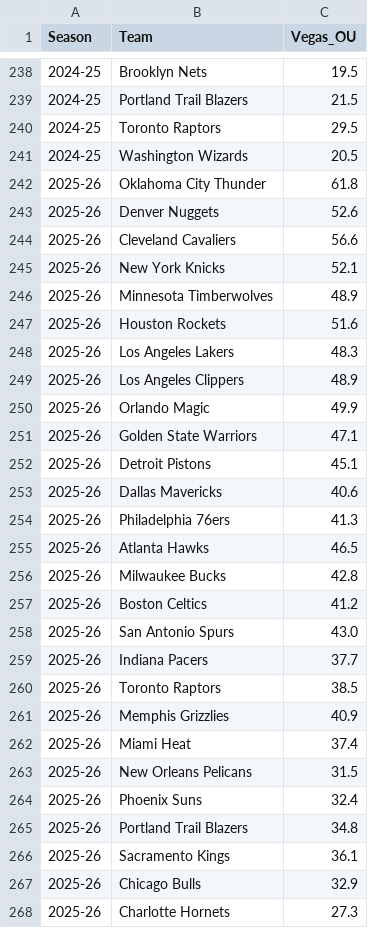
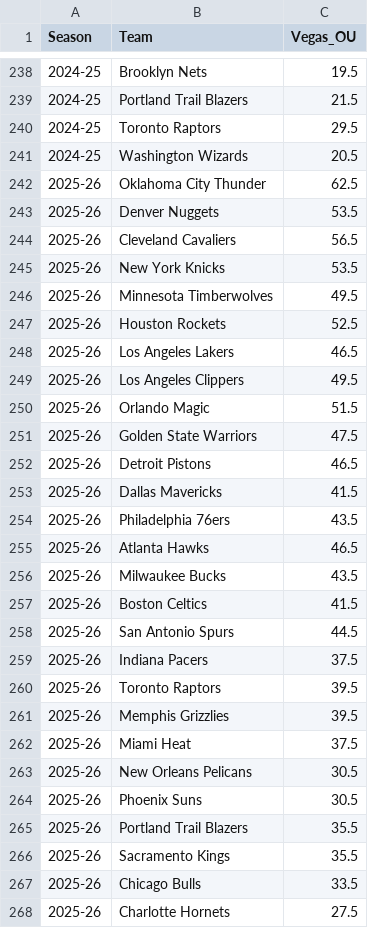
Before and after one commit to minsuk2609/NBA-FA-Prediction-Model, a CSV file: project2/data/nba_vegas_odds_clean.csv, drawn as a sheet; only a part is shown, gaps mark what is left out; the diff covers the shown part only.

```diff
--- a/project2/data/nba_vegas_odds_clean.csv
+++ b/project2/data/nba_vegas_odds_clean.csv
@@ -241,28 +241,28 @@ Season,Team,Vegas_OU
 2024-25,Washington Wizards,20.5
-2025-26,Oklahoma City Thunder,61.8
-2025-26,Denver Nuggets,52.6
-2025-26,Cleveland Cavaliers,56.6
-2025-26,New York Knicks,52.1
-2025-26,Minnesota Timberwolves,48.9
-2025-26,Houston Rockets,51.6
-2025-26,Los Angeles Lakers,48.3
-2025-26,Los Angeles Clippers,48.9
-2025-26,Orlando Magic,49.9
-2025-26,Golden State Warriors,47.1
-2025-26,Detroit Pistons,45.1
-2025-26,Dallas Mavericks,40.6
-2025-26,Philadelphia 76ers,41.3
+2025-26,Oklahoma City Thunder,62.5
+2025-26,Denver Nuggets,53.5
+2025-26,Cleveland Cavaliers,56.5
+2025-26,New York Knicks,53.5
+2025-26,Minnesota Timberwolves,49.5
+2025-26,Houston Rockets,52.5
+2025-26,Los Angeles Lakers,46.5
+2025-26,Los Angeles Clippers,49.5
+2025-26,Orlando Magic,51.5
+2025-26,Golden State Warriors,47.5
+2025-26,Detroit Pistons,46.5
+2025-26,Dallas Mavericks,41.5
+2025-26,Philadelphia 76ers,43.5
 2025-26,Atlanta Hawks,46.5
-2025-26,Milwaukee Bucks,42.8
-2025-26,Boston Celtics,41.2
-2025-26,San Antonio Spurs,43.0
-2025-26,Indiana Pacers,37.7
-2025-26,Toronto Raptors,38.5
-2025-26,Memphis Grizzlies,40.9
-2025-26,Miami Heat,37.4
-2025-26,New Orleans Pelicans,31.5
-2025-26,Phoenix Suns,32.4
-2025-26,Portland Trail Blazers,34.8
-2025-26,Sacramento Kings,36.1
-2025-26,Chicago Bulls,32.9
-2025-26,Charlotte Hornets,27.3
+2025-26,Milwaukee Bucks,43.5
+2025-26,Boston Celtics,41.5
+2025-26,San Antonio Spurs,44.5
+2025-26,Indiana Pacers,37.5
+2025-26,Toronto Raptors,39.5
+2025-26,Memphis Grizzlies,39.5
+2025-26,Miami Heat,37.5
+2025-26,New Orleans Pelicans,30.5
+2025-26,Phoenix Suns,30.5
+2025-26,Portland Trail Blazers,35.5
+2025-26,Sacramento Kings,35.5
+2025-26,Chicago Bulls,33.5
+2025-26,Charlotte Hornets,27.5
```
Also changed, not shown: 3 edited cells elsewhere in this file, 11 other files.
